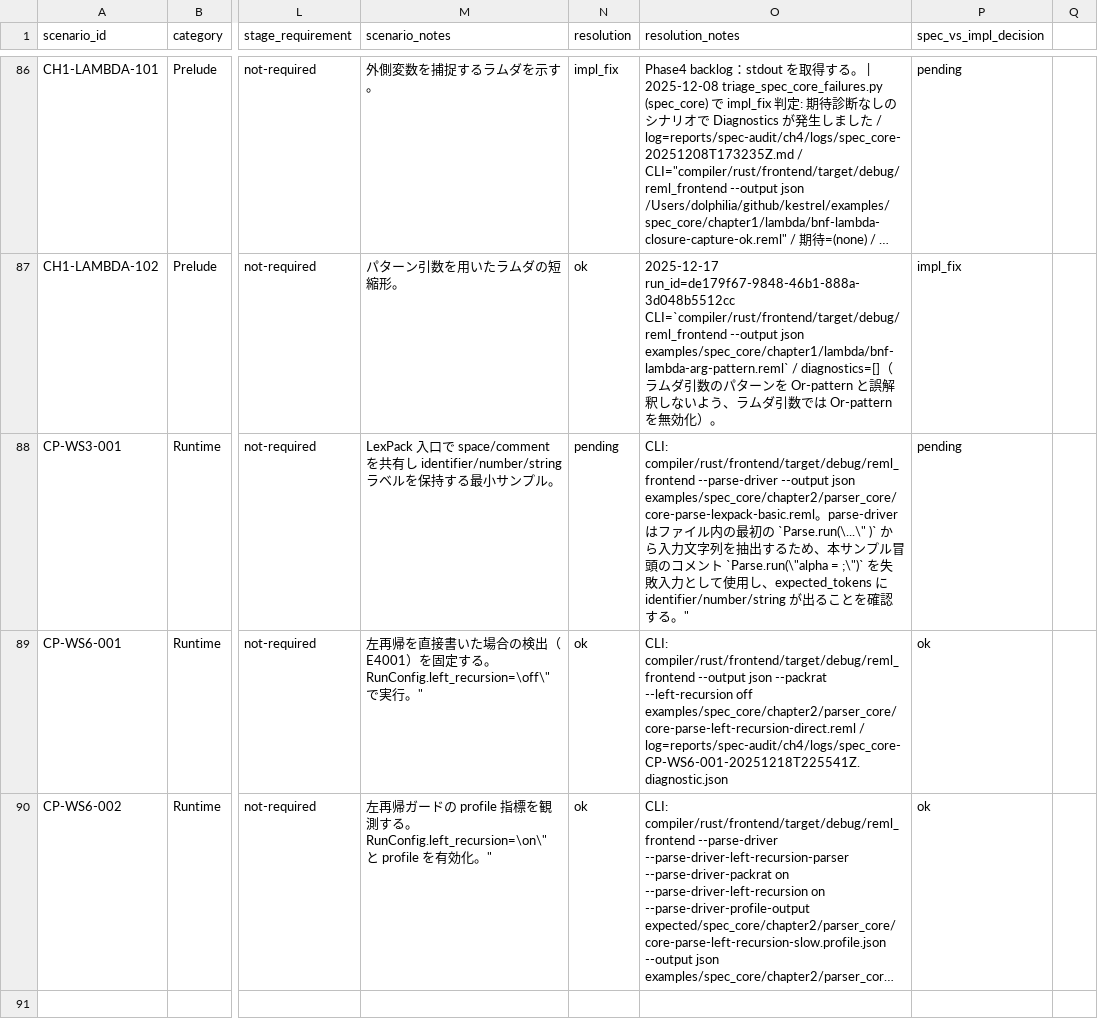
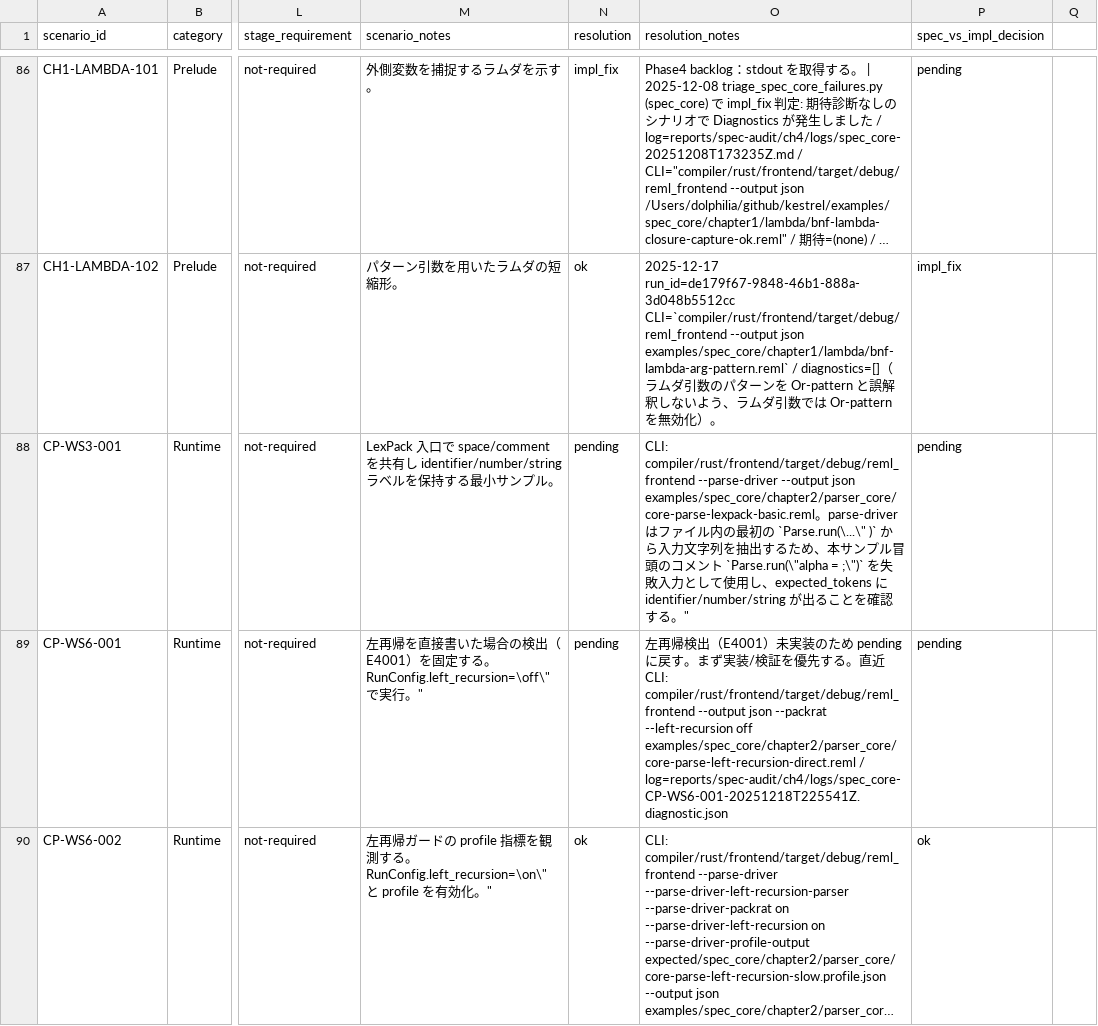
Before and after one commit to dolphilia/reml, a CSV file: docs/plans/bootstrap-roadmap/assets/phase4-scenario-matrix.csv, drawn as a sheet; only a part is shown, gaps mark what is left out; long unchanged cells end in …; the diff names each change by its address in the sheet, - before the commit and + after, or states it on an @@ line.

```diff
--- a/docs/plans/bootstrap-roadmap/assets/phase4-scenario-matrix.csv
+++ b/docs/plans/bootstrap-roadmap/assets/phase4-scenario-matrix.csv
-N89 (resolution): ok
+N89 (resolution): pending
-O89 (resolution_notes): CLI: compiler/rust/frontend/target/debug/reml_frontend…
+O89 (resolution_notes): 左再帰検出（E4001）未実装のため pending に戻す。まず実装/検証を優先する。直近 CLI: compiler/rust/frontend/target/debug/reml_frontend…
-P89 (spec_vs_impl_decision): ok
+P89 (spec_vs_impl_decision): pending
```
Also changed, not shown: 1 other file.
